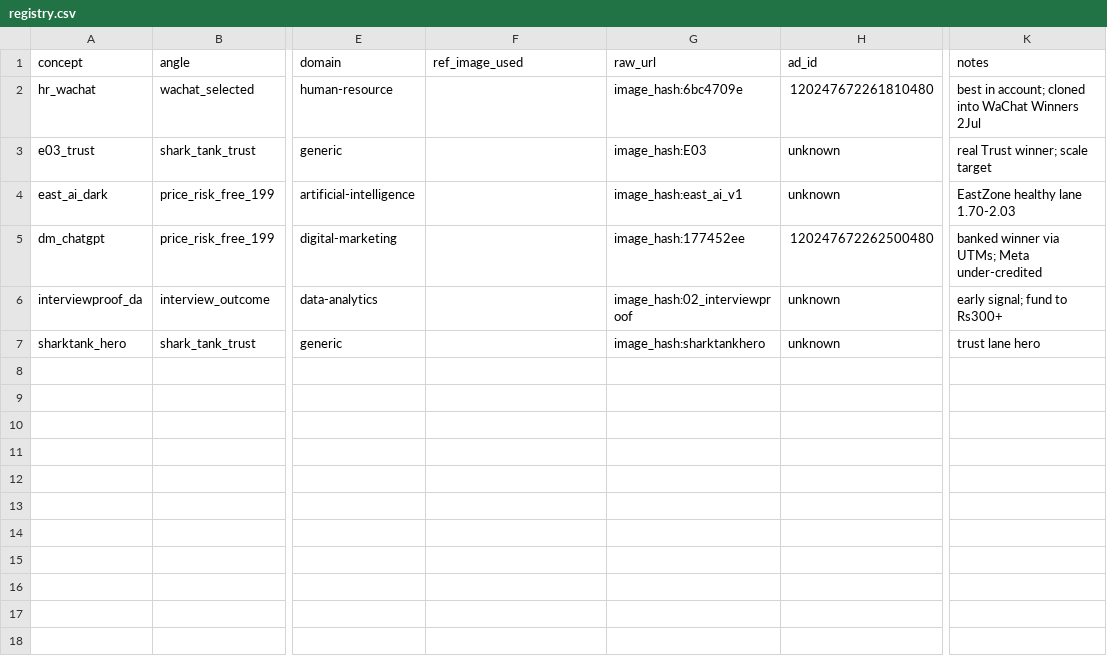
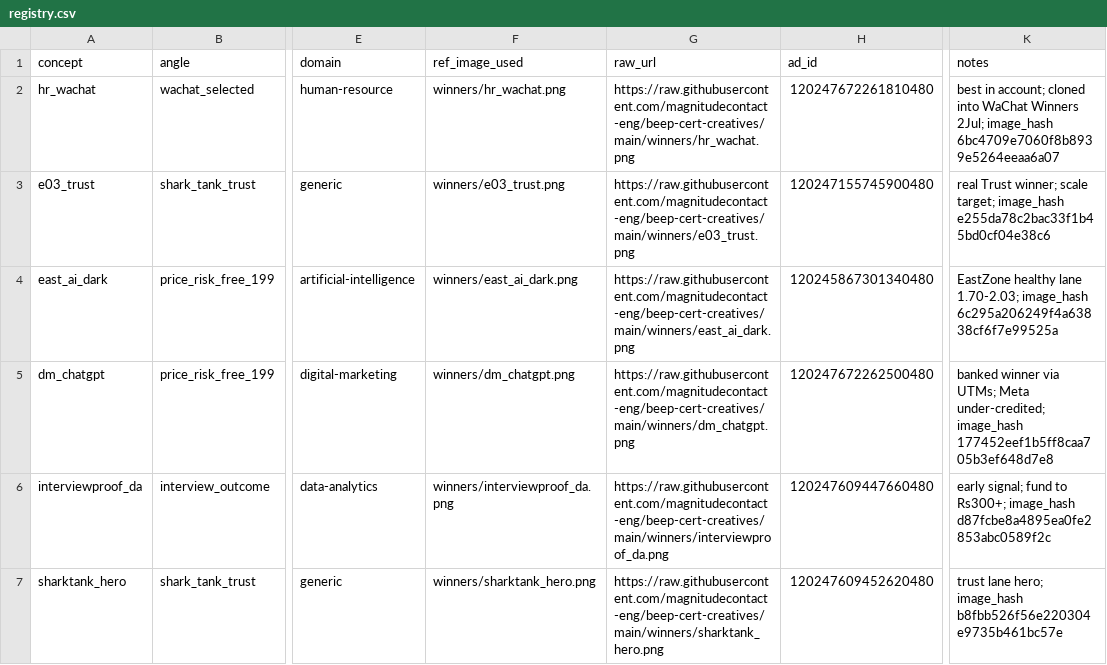
Before and after one commit to magnitudecontact-eng/beep-cert-creatives, a CSV file: registry.csv, drawn as a sheet; only a part is shown, gaps mark what is left out; the diff names each change by its address in the sheet, - before the commit and + after, or states it on an @@ line.

Commit message:
winners: 6 proven creatives downloaded from Meta (hashes in registry) + registry raw URLs (MK-20260702-38 follow-up)

```diff
--- a/registry.csv
+++ b/registry.csv
-F2 (ref_image_used): (empty)
+F2 (ref_image_used): winners/hr_wachat.png
-G2 (raw_url): image_hash:6bc4709e
+G2 (raw_url): https://raw.githubusercontent.com/magnitudecontact-eng/beep-cert-creatives/main/winners/hr_wachat.png
-K2 (notes): …WaChat Winners 2Jul
+K2 (notes): …WaChat Winners 2Jul; image_hash 6bc4709e7060f8b8939e5264eeaa6a07
-F3 (ref_image_used): (empty)
+F3 (ref_image_used): winners/e03_trust.png
-G3 (raw_url): image_hash:E03
+G3 (raw_url): https://raw.githubusercontent.com/magnitudecontact-eng/beep-cert-creatives/main/winners/e03_trust.png
-H3 (ad_id): unknown
+H3 (ad_id): 120247155745900480
-K3 (notes): …winner; scale target
+K3 (notes): …winner; scale target; image_hash e255da78c2bac33f1b45bd0cf04e38c6
-F4 (ref_image_used): (empty)
+F4 (ref_image_used): winners/east_ai_dark.png
-G4 (raw_url): image_hash:east_ai_v1
+G4 (raw_url): https://raw.githubusercontent.com/magnitudecontact-eng/beep-cert-creatives/main/winners/east_ai_dark.png
-H4 (ad_id): unknown
+H4 (ad_id): 120245867301340480
-K4 (notes): …healthy lane 1.70-2.03
+K4 (notes): …healthy lane 1.70-2.03; image_hash 6c295a206249f4a63838cf6f7e99525a
-F5 (ref_image_used): (empty)
+F5 (ref_image_used): winners/dm_chatgpt.png
-G5 (raw_url): image_hash:177452ee
+G5 (raw_url): https://raw.githubusercontent.com/magnitudecontact-eng/beep-cert-creatives/main/winners/dm_chatgpt.png
-K5 (notes): …UTMs; Meta under-credited
+K5 (notes): …UTMs; Meta under-credited; image_hash 177452eef1b5ff8caa705b3ef648d7e8
-F6 (ref_image_used): (empty)
+F6 (ref_image_used): winners/interviewproof_da.png
-G6 (raw_url): image_hash:02_interviewproof
+G6 (raw_url): https://raw.githubusercontent.com/magnitudecontact-eng/beep-cert-creatives/main/winners/interviewproof_da.png
-H6 (ad_id): unknown
+H6 (ad_id): 120247609447660480
-K6 (notes): …fund to Rs300+
+K6 (notes): …fund to Rs300+; image_hash d87fcbe8a4895ea0fe2853abc0589f2c
-F7 (ref_image_used): (empty)
+F7 (ref_image_used): winners/sharktank_hero.png
-G7 (raw_url): image_hash:sharktankhero
+G7 (raw_url): https://raw.githubusercontent.com/magnitudecontact-eng/beep-cert-creatives/main/winners/sharktank_hero.png
-H7 (ad_id): unknown
+H7 (ad_id): 120247609452620480
-K7 (notes): trust lane hero
+K7 (notes): trust lane hero; image_hash b8fbb526f56e220304e9735b461bc57e
```
Also changed, not shown: 7 other files.
